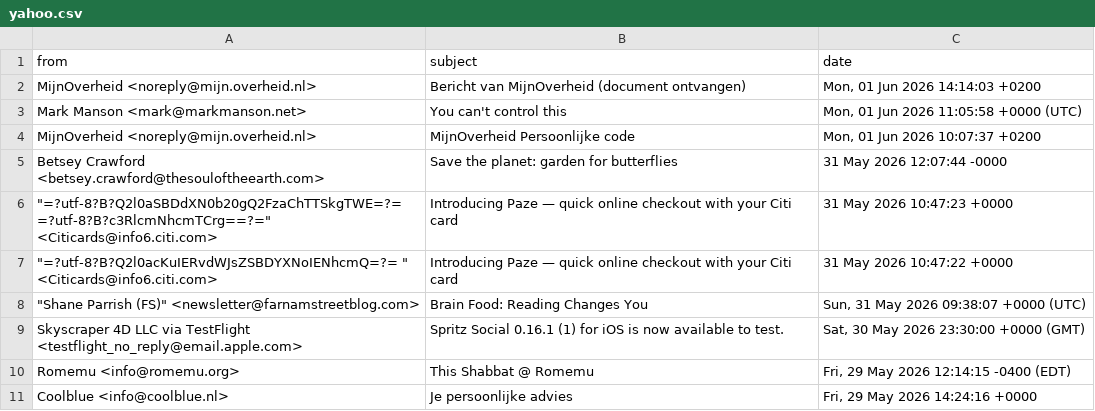
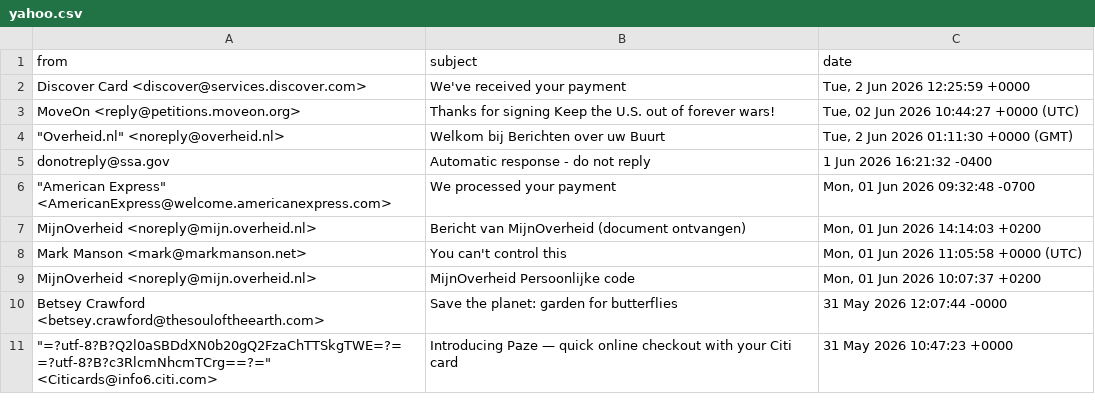
Before and after one commit to iraseidman/public, a CSV file: Email/yahoo.csv, drawn as a sheet.

```diff
--- a/Email/yahoo.csv
+++ b/Email/yahoo.csv
@@ -1,2 +1,7 @@
 "from","subject","date"
+"Discover Card <discover@services.discover.com>","We've received your payment","Tue, 2 Jun 2026 12:25:59 +0000"
+"MoveOn <reply@petitions.moveon.org>","Thanks for signing Keep the U.S. out of forever wars!","Tue, 02 Jun 2026 10:44:27 +0000 (UTC)"
+"""Overheid.nl"" <noreply@overheid.nl>","Welkom bij Berichten over uw Buurt","Tue, 2 Jun 2026 01:11:30 +0000 (GMT)"
+"donotreply@ssa.gov","Automatic response - do not reply","1 Jun 2026 16:21:32 -0400"
+"""American Express"" <AmericanExpress@welcome.americanexpress.com>","We processed your payment","Mon, 01 Jun 2026 09:32:48 -0700"
 "MijnOverheid <noreply@mijn.overheid.nl>","Bericht van MijnOverheid (document ontvangen)","Mon, 01 Jun 2026 14:14:03 +0200"
@@ -7,7 +12 @@
  =?utf-8?B?c3RlcmNhcmTCrg==?="" <Citicards@info6.citi.com>","Introducing Paze — quick online checkout with your Citi card","31 May 2026 10:47:23 +0000"
-"""=?utf-8?B?Q2l0acKuIERvdWJsZSBDYXNoIENhcmQ=?= ""
- <Citicards@info6.citi.com>","Introducing Paze — quick online checkout with your Citi card","31 May 2026 10:47:22 +0000"
-"""Shane Parrish (FS)"" <newsletter@farnamstreetblog.com>","Brain Food: Reading Changes You","Sun, 31 May 2026 09:38:07 +0000 (UTC)"
-"Skyscraper 4D LLC via TestFlight <testflight_no_reply@email.apple.com>","Spritz Social 0.16.1 (1) for iOS is now available to test.","Sat, 30 May 2026 23:30:00 +0000 (GMT)"
-"Romemu <info@romemu.org>","This Shabbat @ Romemu","Fri, 29 May 2026 12:14:15 -0400 (EDT)"
-"Coolblue <info@coolblue.nl>","Je persoonlijke advies","Fri, 29 May 2026 14:24:16 +0000"
```
Also changed, not shown: Activities.csv, Email/gmail.csv, 6 other files.
